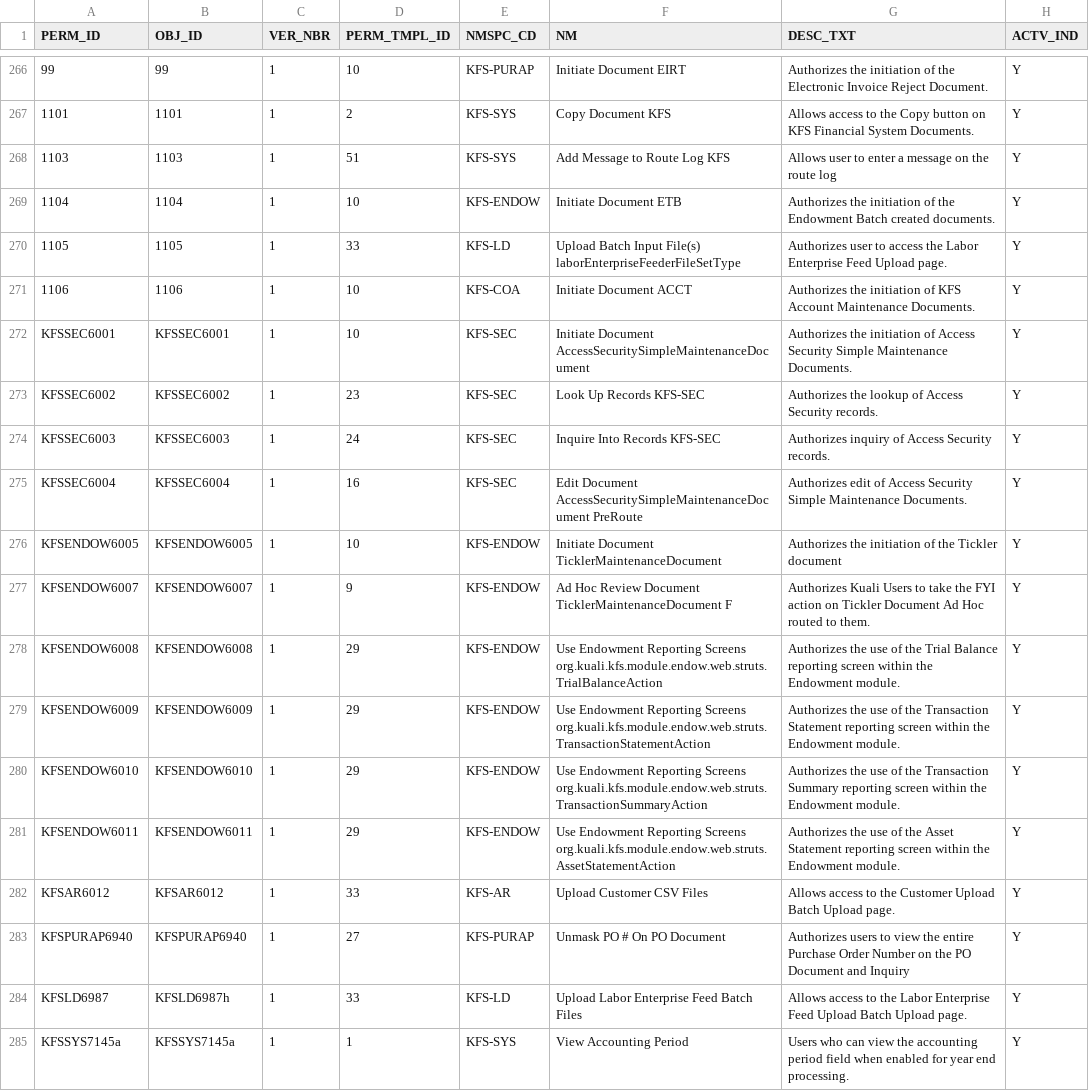
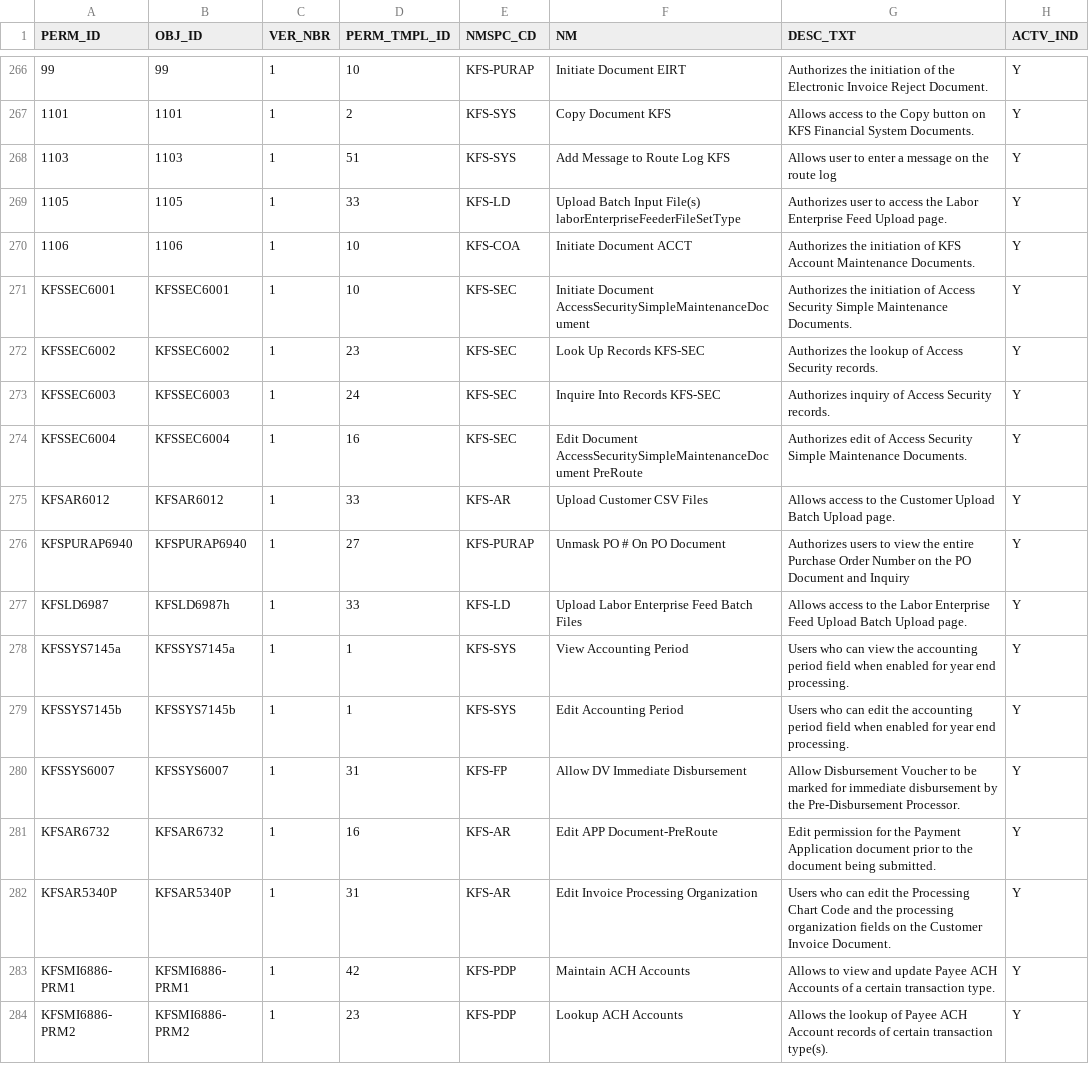
Before and after one commit to kuali/kfs, a CSV file: work/db/rice-data/bootstrap/krim_perm_t.csv, drawn as a sheet; only a part is shown, gaps mark what is left out; the shorter side is filled out with more unchanged rows; the diff names each change by its address in the sheet, - before the commit and + after, or states it on an @@ line.

Commit message:
KFSTP-1395 - remove endowment rice data

```diff
--- a/work/db/rice-data/bootstrap/krim_perm_t.csv
+++ b/work/db/rice-data/bootstrap/krim_perm_t.csv
-row 269: 1104 | 1104 | 1 | 10 | KFS-ENDOW | Initiate Document ETB | Authorizes the initiation of the Endowment Batch created documents. | Y
-row 276: KFSENDOW6005 | KFSENDOW6005 | 1 | 10 | KFS-ENDOW | Initiate Document TicklerMaintenanceDocument | Authorizes the initiation of the Tickler document | Y
-row 277: KFSENDOW6007 | KFSENDOW6007 | 1 | 9 | KFS-ENDOW | Ad Hoc Review Document TicklerMaintenanceDocument F | Authorizes Kuali Users to take the FYI action on Tickler Document Ad Hoc routed to them. | Y
-row 278: KFSENDOW6008 | KFSENDOW6008 | 1 | 29 | KFS-ENDOW | Use Endowment Reporting Screens org.kuali.kfs.module.endow.web.struts.TrialBalanceAction | Authorizes the use of the Trial Balance reporting screen within the Endowment module. | Y
-row 279: KFSENDOW6009 | KFSENDOW6009 | 1 | 29 | KFS-ENDOW | Use Endowment Reporting Screens org.kuali.kfs.module.endow.web.struts.TransactionStatementAction | Authorizes the use of the Transaction Statement reporting screen within the Endowment module. | Y
-row 280: KFSENDOW6010 | KFSENDOW6010 | 1 | 29 | KFS-ENDOW | Use Endowment Reporting Screens org.kuali.kfs.module.endow.web.struts.TransactionSummaryAction | Authorizes the use of the Transaction Summary reporting screen within the Endowment module. | Y
-row 281: KFSENDOW6011 | KFSENDOW6011 | 1 | 29 | KFS-ENDOW | Use Endowment Reporting Screens org.kuali.kfs.module.endow.web.struts.AssetStatementAction | Authorizes the use of the Asset Statement reporting screen within the Endowment module. | Y
```
Also changed, not shown: work/db/rice-data/bootstrap/krim_perm_attr_data_t.csv, work/db/rice-data/bootstrap/krim_role_perm_t.csv, 12 other files.
